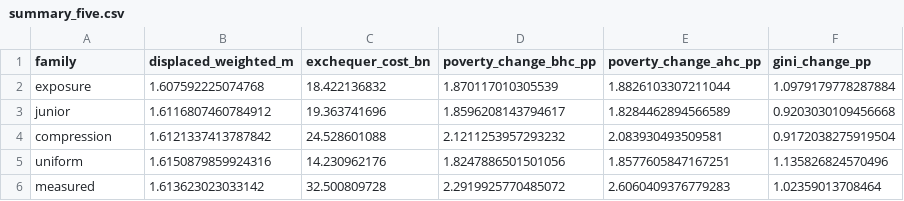
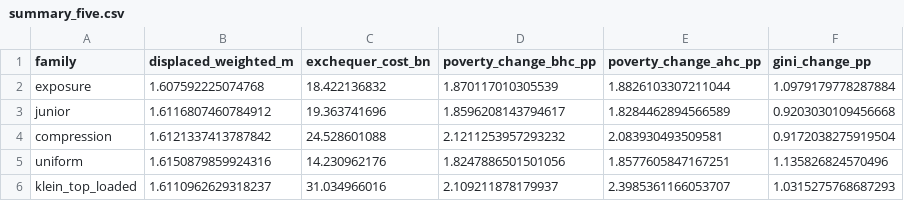
Before and after one commit to PolicyEngine/uk-ai-study, a CSV file: results/incidence/summary_five.csv, drawn as a sheet.

```diff
--- a/results/incidence/summary_five.csv
+++ b/results/incidence/summary_five.csv
@@ -5,2 +5,2 @@ compression,1.6121337413787842,24.528601088,2.1211253957293232,2.083930493509581
 uniform,1.6150879859924316,14.230962176,1.8247886501501056,1.8577605847167251,1.135826824570496
-measured,1.613623023033142,32.500809728,2.2919925770485072,2.6060409376779283,1.02359013708464
+klein_top_loaded,1.6110962629318237,31.034966016,2.109211878179937,2.3985361166053707,1.0315275768687293
```
Also changed, not shown: results/robustness/incidence_draws_five.csv, 21 other files.
